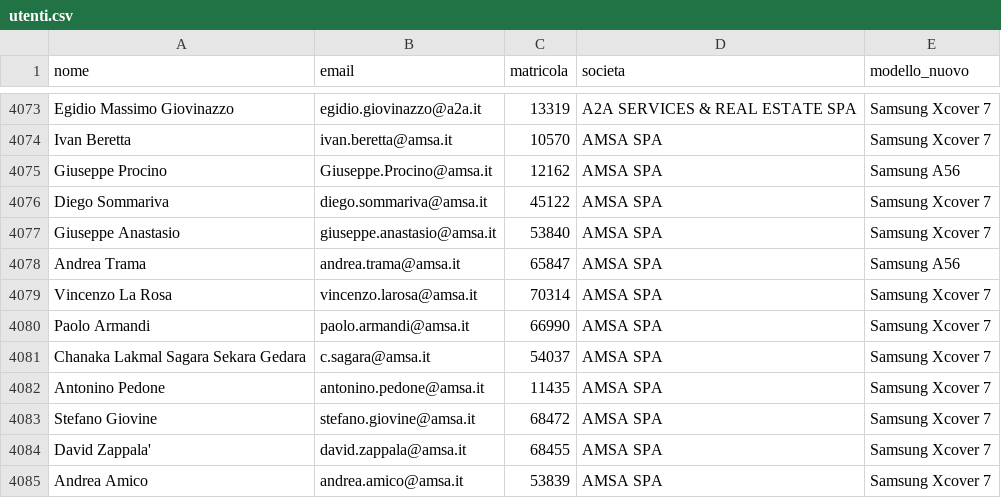
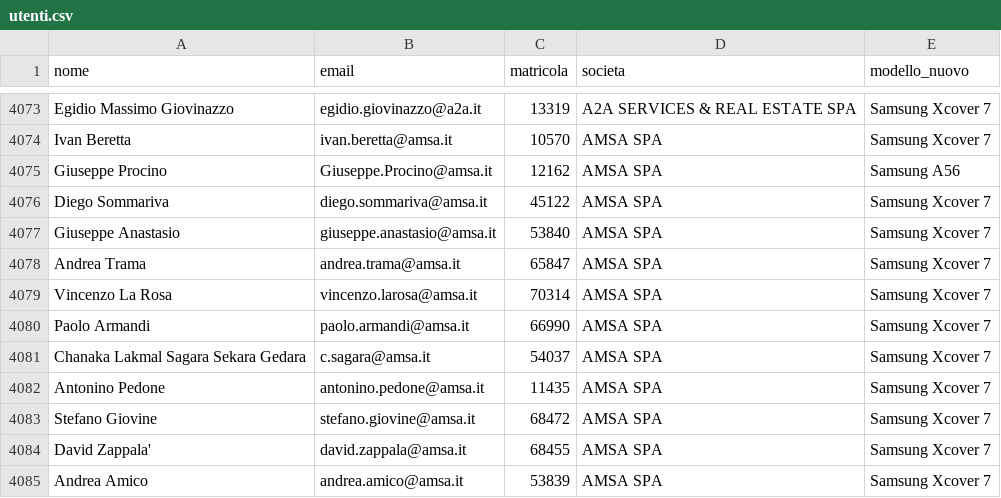
Before and after one commit to supportorinnovosmartphone-sys/modulo, a CSV file: utenti.csv, drawn as a sheet; only a part is shown, gaps mark what is left out.

Commit message:
Update utenti.csv

```diff
--- a/utenti.csv
+++ b/utenti.csv
@@ -4077,3 +4077,3 @@ Diego Sommariva,diego.sommariva@amsa.it,45122,AMSA SPA,Samsung Xcover 7
 Giuseppe Anastasio,giuseppe.anastasio@amsa.it,53840,AMSA SPA,Samsung Xcover 7
-Andrea Trama,andrea.trama@amsa.it,65847,AMSA SPA,Samsung A56
+Andrea Trama,andrea.trama@amsa.it,65847,AMSA SPA,Samsung Xcover 7
 Vincenzo La Rosa,vincenzo.larosa@amsa.it,70314,AMSA SPA,Samsung Xcover 7
```
